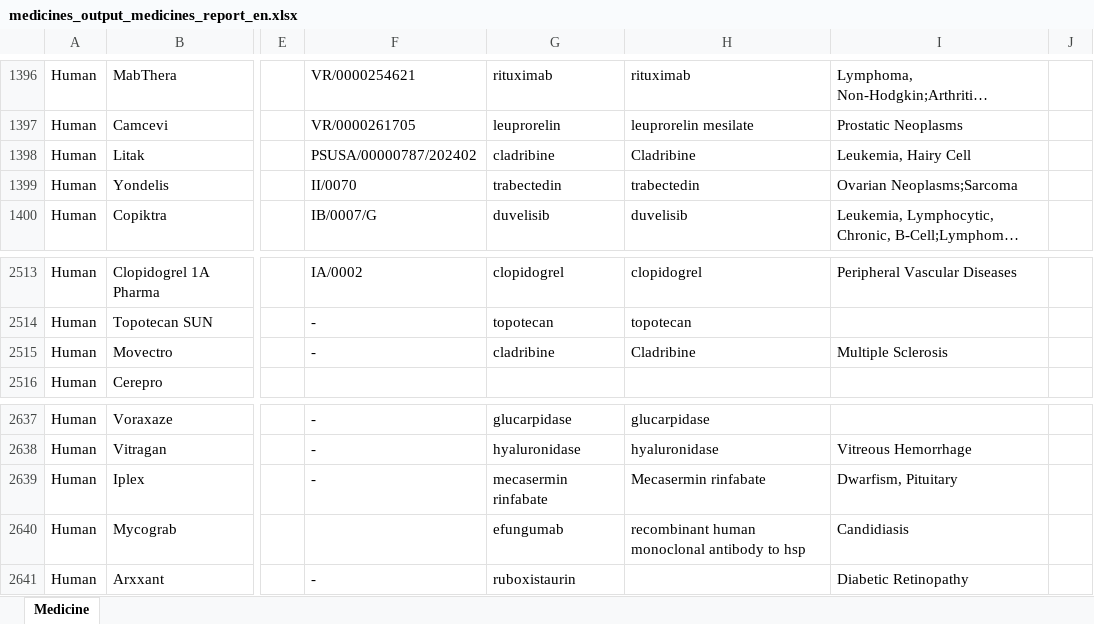
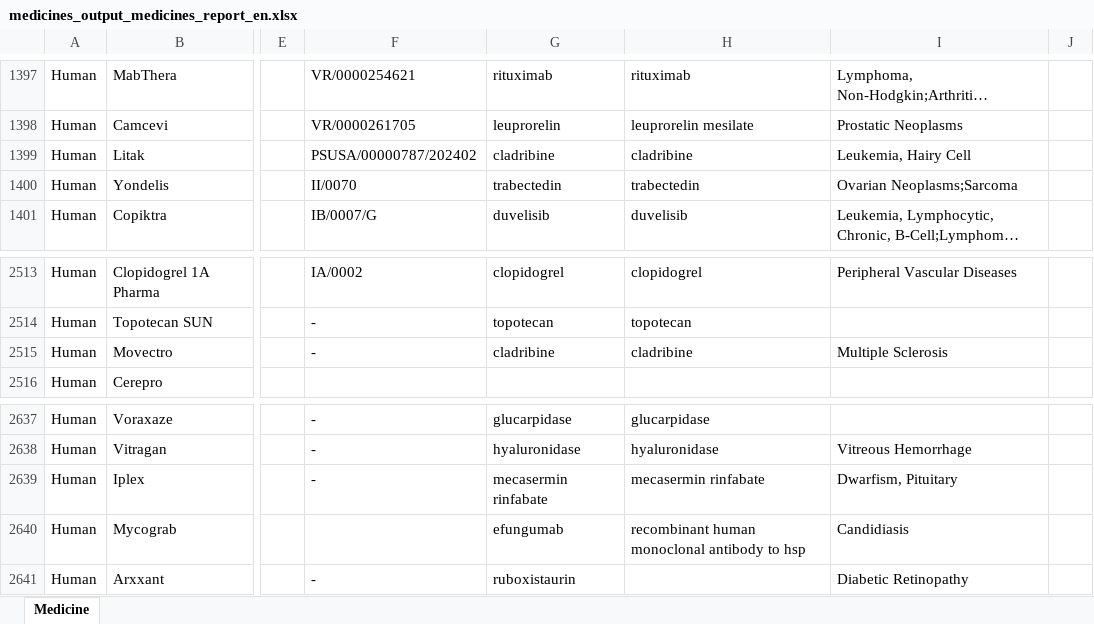
Before and after one commit to mi-erasmusmc/ema-authorised-to-rxnorm-mappings, an Excel workbook: data/ema/medicines_output_medicines_report_en.xlsx, sheet Medicine, drawn as a sheet; only a part is shown, gaps mark what is left out; long unchanged cells end in …; values as stored, in another font and other column widths than the file's, no borders; charts and pictures not drawn; addresses are those after the commit; the diff covers the shown part only; the diff names each change by its address in the sheet, - before the commit and + after, or states it on an @@ line.

```diff
--- a/data/ema/medicines_output_medicines_report_en.xlsx (sheet Medicine)
+++ b/data/ema/medicines_output_medicines_report_en.xlsx (sheet Medicine)
-H1399: Cladribine
+H1399: cladribine
-H2515: Cladribine
+H2515: cladribine
-H2639: Mecasermin rinfabate
+H2639: mecasermin rinfabate
```
Also changed, not shown: 11 added rows, 11 removed rows and 3 edited cells elsewhere in this sheet, 11 other files.
